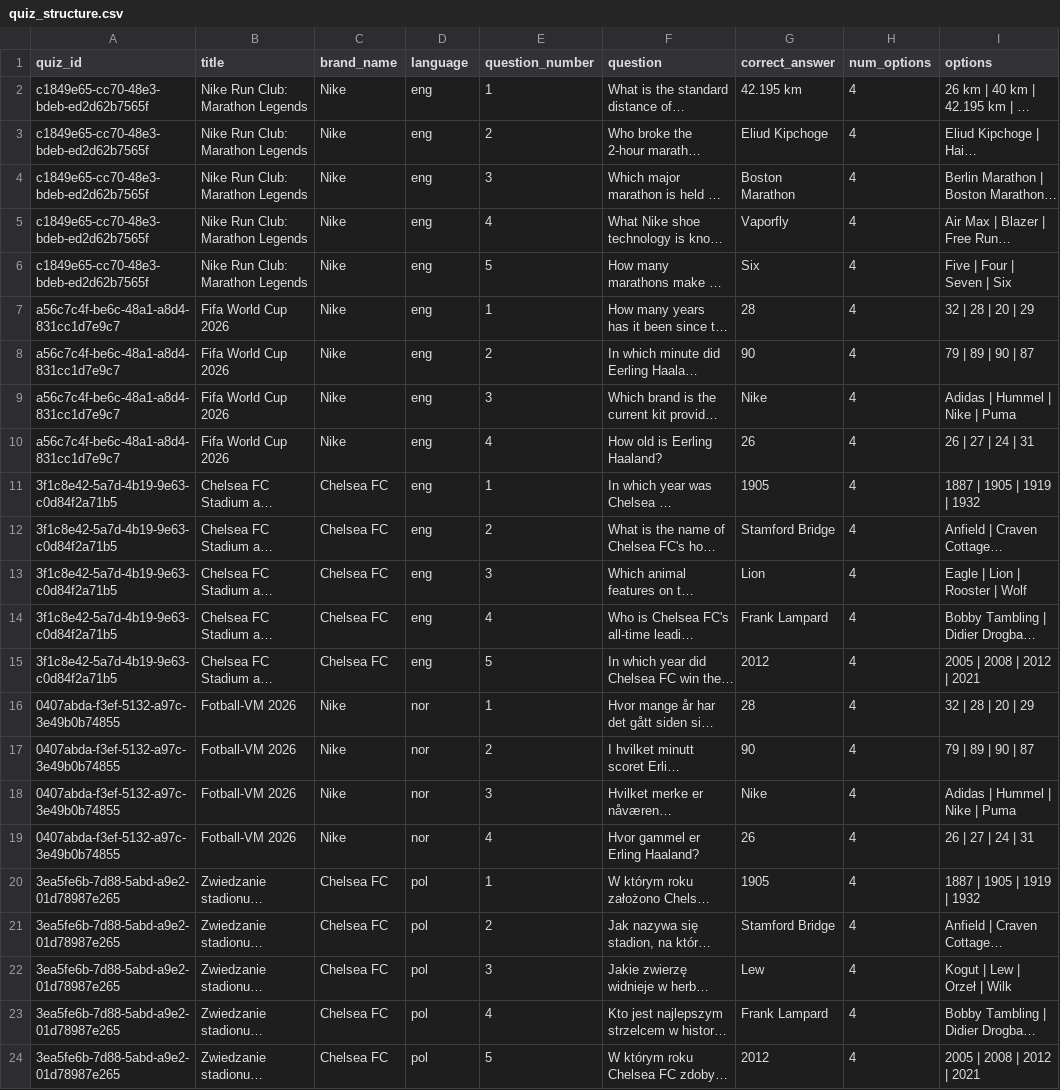
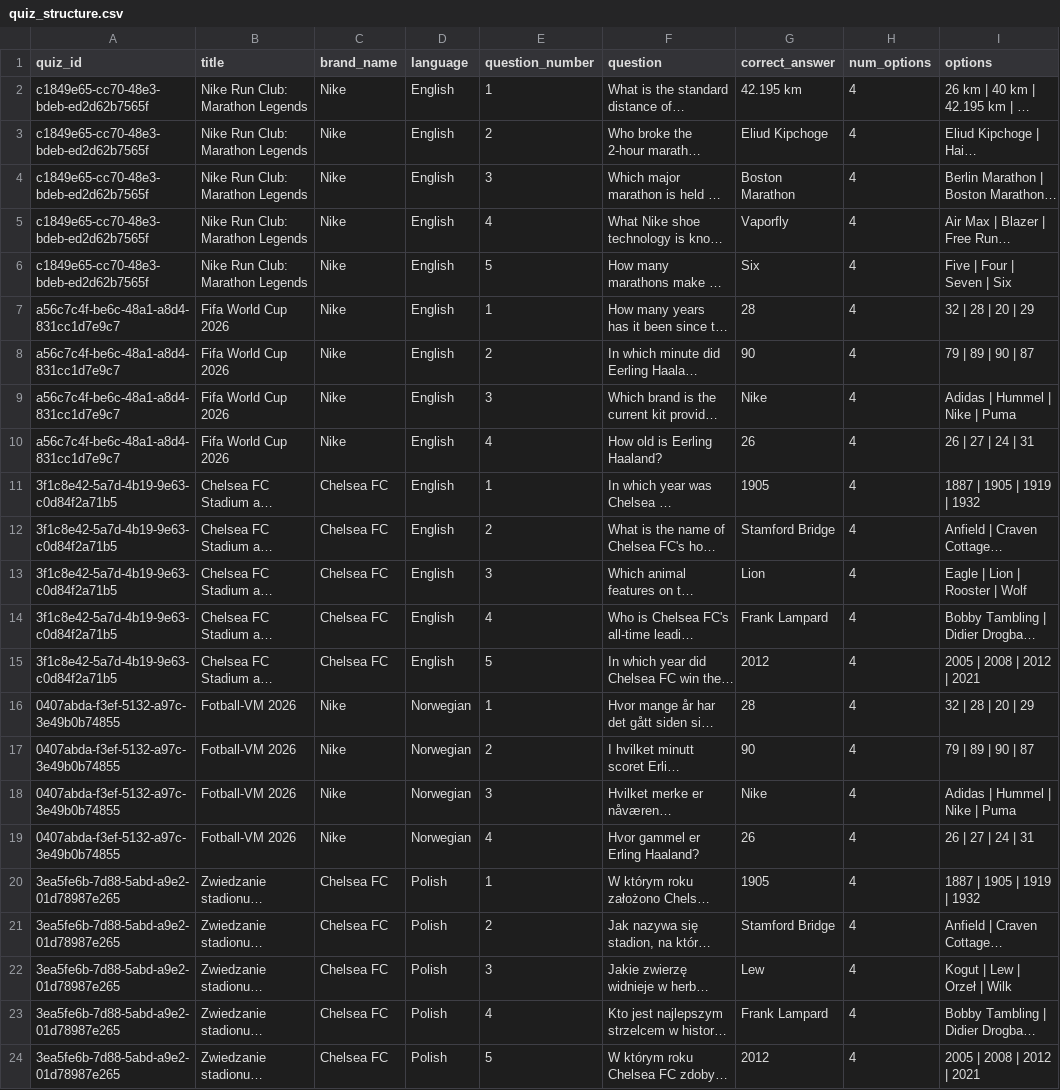
Before and after one commit to MilanMIBM/wxo-profile-discovery-flows, a CSV file: src/data/tables/quiz_structure.csv, drawn as a sheet; long unchanged cells end in …; the diff names each change by its address in the sheet, - before the commit and + after, or states it on an @@ line.

```diff
--- a/src/data/tables/quiz_structure.csv
+++ b/src/data/tables/quiz_structure.csv
-D2:D15 (language): eng
+D2:D15 (language): English
-D16:D19 (language): nor
+D16:D19 (language): Norwegian
-D20:D24 (language): pol
+D20:D24 (language): Polish
```
Also changed, not shown: src/data/tables/quiz_meta.csv, 12 other files.
